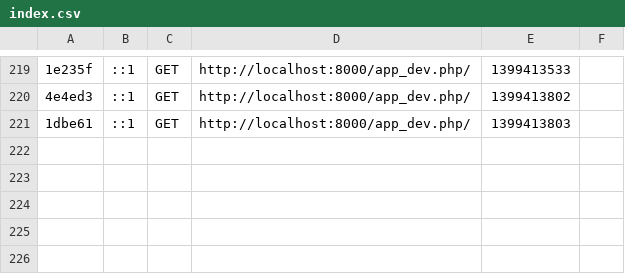
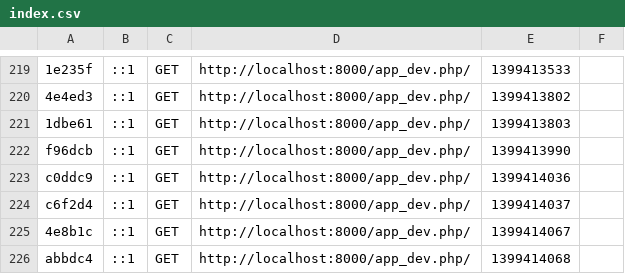
Before and after one commit to hershko765/insight, a CSV file: app/cache/dev/profiler/index.csv, drawn as a sheet; only a part is shown, gaps mark what is left out; the diff names each change by its address in the sheet, - before the commit and + after, or states it on an @@ line.

```diff
--- a/app/cache/dev/profiler/index.csv
+++ b/app/cache/dev/profiler/index.csv
+row 222: f96dcb | ::1 | GET | http://localhost:8000/app_dev.php/ | 1399413990
+row 223: c0ddc9 | ::1 | GET | http://localhost:8000/app_dev.php/ | 1399414036
+row 224: c6f2d4 | ::1 | GET | http://localhost:8000/app_dev.php/ | 1399414037
+row 225: 4e8b1c | ::1 | GET | http://localhost:8000/app_dev.php/ | 1399414067
+row 226: abbdc4 | ::1 | GET | http://localhost:8000/app_dev.php/ | 1399414068
```
Also changed, not shown: 9 other files.
